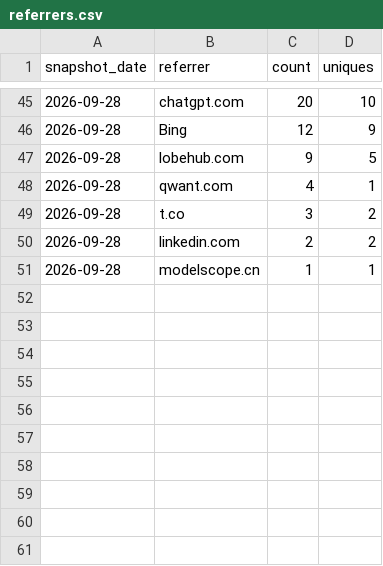
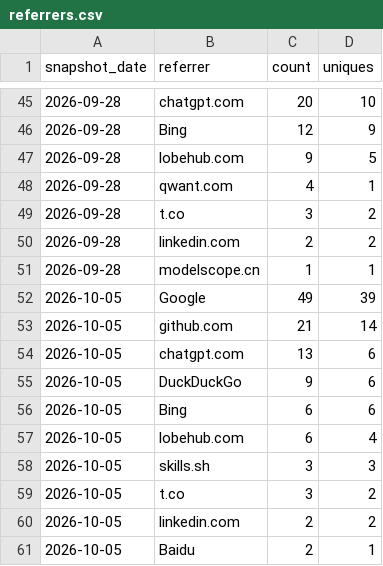
Before and after one commit to claude-dev-suite/claude-dev-suite, a CSV file: docs/metrics/referrers.csv, drawn as a sheet; only a part is shown, gaps mark what is left out.

```diff
--- a/docs/metrics/referrers.csv
+++ b/docs/metrics/referrers.csv
@@ -51 +51,11 @@ snapshot_date,referrer,count,uniques
 2026-09-28,"modelscope.cn",1,1
+2026-10-05,"Google",49,39
+2026-10-05,"github.com",21,14
+2026-10-05,"chatgpt.com",13,6
+2026-10-05,"DuckDuckGo",9,6
+2026-10-05,"Bing",6,6
+2026-10-05,"lobehub.com",6,4
+2026-10-05,"skills.sh",3,3
+2026-10-05,"t.co",3,2
+2026-10-05,"linkedin.com",2,2
+2026-10-05,"Baidu",2,1
```
Also changed, not shown: docs/metrics/popular-paths.csv, docs/metrics/traffic-daily.csv.
